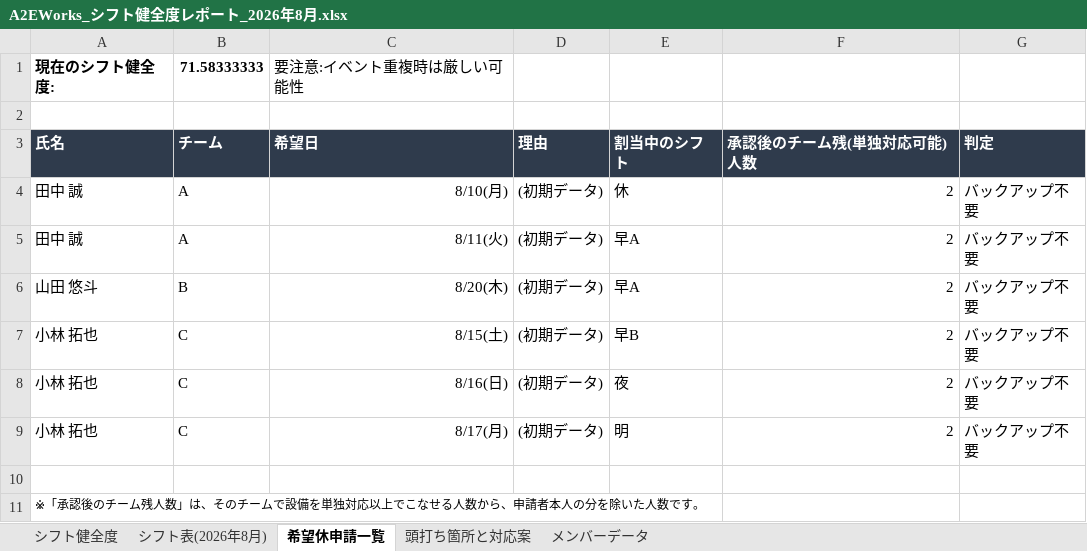
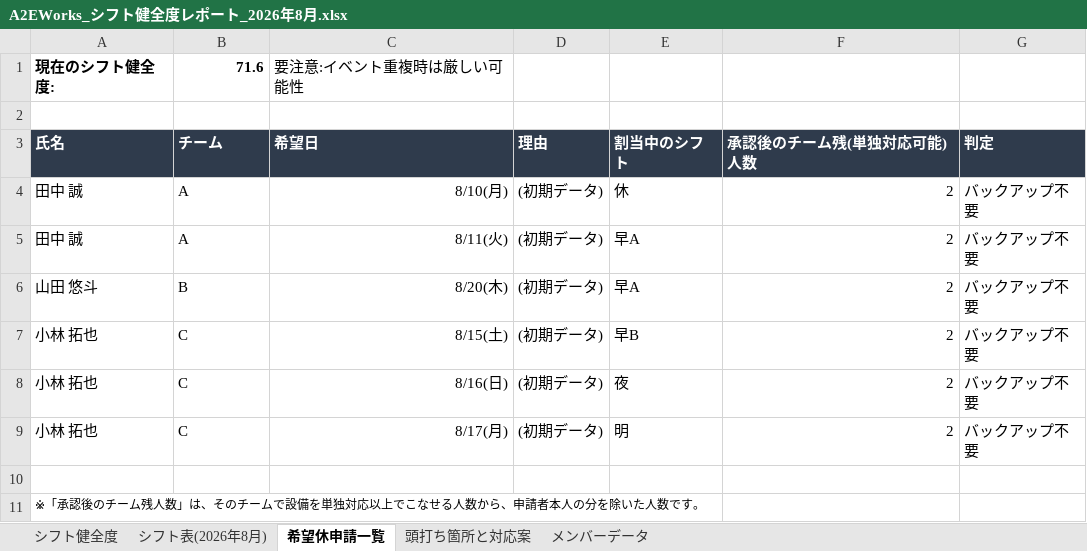
Before and after one commit to a2e-works/Shift_Generate_Demo, an Excel workbook: excel/A2EWorks_シフト健全度レポート_2026年8月.xlsx, sheet 希望休申請一覧, drawn as a sheet; values as stored, in another font and other column widths than the file's, no borders; the diff names each change by its address in the sheet, - before the commit and + after, or states it on an @@ line.

```diff
--- a/excel/A2EWorks_シフト健全度レポート_2026年8月.xlsx (sheet 希望休申請一覧)
+++ b/excel/A2EWorks_シフト健全度レポート_2026年8月.xlsx (sheet 希望休申請一覧)
-B1 (チーム): 71.58333333
+B1 (チーム): 71.6
```
Also changed, not shown: sheet シフト健全度, sheet 頭打ち箇所と対応案, 7 other files.
